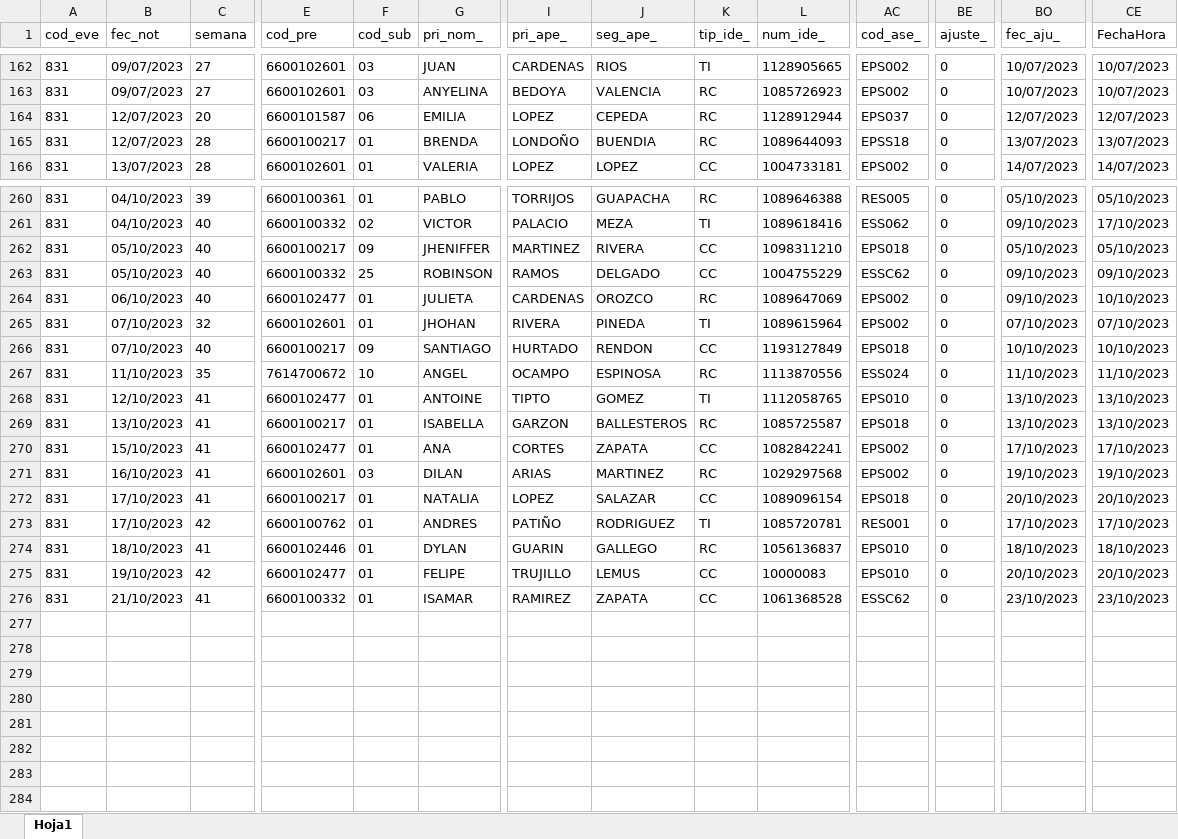
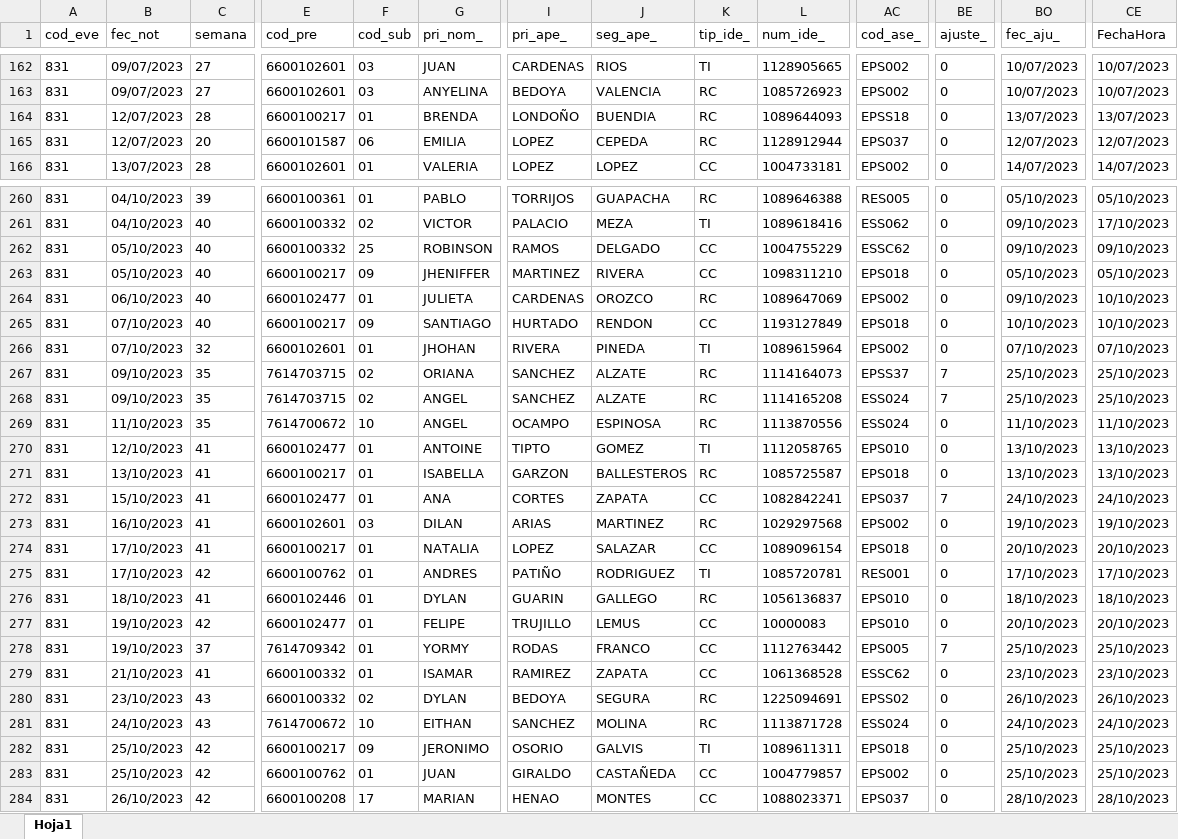
Before and after one commit to sivigilaper/Boletin_epi, an Excel workbook: Boletin_ Epi_Pereira/Datos/2023_831_Reporte.xlsx, sheet Hoja1, drawn as a sheet; only a part is shown, gaps mark what is left out; values as stored, in another font and other column widths than the file's, no borders; addresses are those after the commit; rows hold the shown columns only; the diff covers the shown part only; the diff names each change by its address in the sheet, - before the commit and + after, or states it on an @@ line.

```diff
--- a/Boletin_ Epi_Pereira/Datos/2023_831_Reporte.xlsx (sheet Hoja1)
+++ b/Boletin_ Epi_Pereira/Datos/2023_831_Reporte.xlsx (sheet Hoja1)
@@ row 165 moved to row 164: 831 @@
@@ row 263 moved to row 262: 831 @@
+row 265: 831 | 07/10/2023 | 40 | 6600100217 | 09 | SANTIAGO | HURTADO | RENDON | CC | 1193127849 | EPS018 | 0 | 10/10/2023 | 10/10/2023
+row 267: 831 | 09/10/2023 | 35 | 7614703715 | 02 | ORIANA | SANCHEZ | ALZATE | RC | 1114164073 | EPSS37 | 7 | 25/10/2023 | 25/10/2023
-B268 (fec_not): 07/10/2023
+B268 (fec_not): 09/10/2023
-C268 (semana): 40
+C268 (semana): 35
-E268 (cod_pre): 6600100217
+E268 (cod_pre): 7614703715
-F268 (cod_sub): 09
+F268 (cod_sub): 02
-G268 (pri_nom_): SANTIAGO
+G268 (pri_nom_): ANGEL
-I268 (pri_ape_): HURTADO
+I268 (pri_ape_): SANCHEZ
-J268 (seg_ape_): RENDON
+J268 (seg_ape_): ALZATE
-K268 (tip_ide_): CC
+K268 (tip_ide_): RC
-L268 (num_ide_): 1193127849
+L268 (num_ide_): 1114165208
-AC268 (cod_ase_): EPS018
+AC268 (cod_ase_): ESS024
-BE268 (ajuste_): 0
+BE268 (ajuste_): 7
-BO268 (fec_aju_): 10/10/2023
+BO268 (fec_aju_): 25/10/2023
-CE268 (FechaHora): 10/10/2023
+CE268 (FechaHora): 25/10/2023
-AC272 (cod_ase_): EPS002
+AC272 (cod_ase_): EPS037
-BE272 (ajuste_): 0
+BE272 (ajuste_): 7
-BO272 (fec_aju_): 17/10/2023
+BO272 (fec_aju_): 24/10/2023
-CE272 (FechaHora): 17/10/2023
+CE272 (FechaHora): 24/10/2023
+row 278: 831 | 19/10/2023 | 37 | 7614709342 | 01 | YORMY | RODAS | FRANCO | CC | 1112763442 | EPS005 | 7 | 25/10/2023 | 25/10/2023
+row 280: 831 | 23/10/2023 | 43 | 6600100332 | 02 | DYLAN | BEDOYA | SEGURA | RC | 1225094691 | EPSS02 | 0 | 26/10/2023 | 26/10/2023
+row 281: 831 | 24/10/2023 | 43 | 7614700672 | 10 | EITHAN | SANCHEZ | MOLINA | RC | 1113871728 | ESS024 | 0 | 24/10/2023 | 24/10/2023
+row 282: 831 | 25/10/2023 | 42 | 6600100217 | 09 | JERONIMO | OSORIO | GALVIS | TI | 1089611311 | EPS018 | 0 | 25/10/2023 | 25/10/2023
+row 283: 831 | 25/10/2023 | 42 | 6600100762 | 01 | JUAN | GIRALDO | CASTAÑEDA | CC | 1004779857 | EPS002 | 0 | 25/10/2023 | 25/10/2023
+row 284: 831 | 26/10/2023 | 42 | 6600100208 | 17 | MARIAN | HENAO | MONTES | CC | 1088023371 | EPS037 | 0 | 28/10/2023 | 28/10/2023
```
Also changed, not shown: 39 moved rows and 25 edited cells elsewhere in this sheet, Boletin_ Epi_Pereira/Datos/2023_995.xlsx, Boletin_ Epi_Pereira/Datos/2023_998.xlsx.
